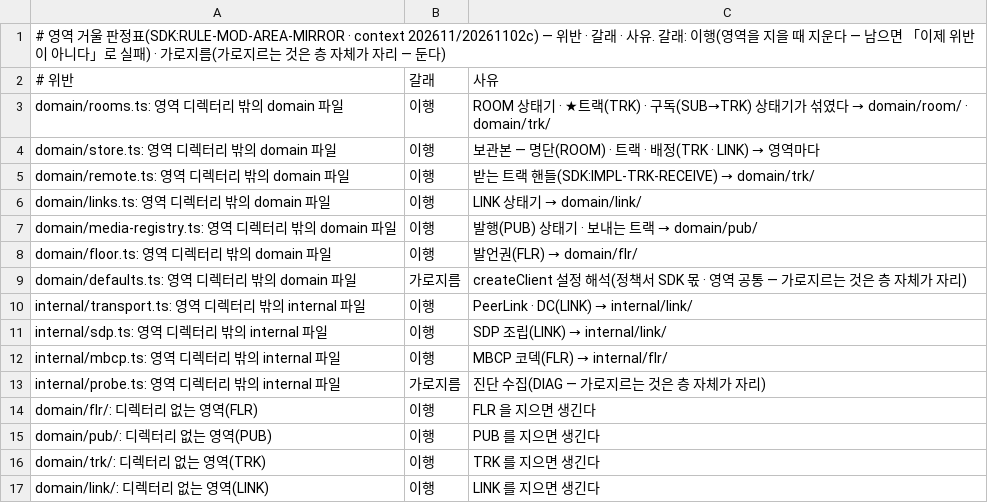
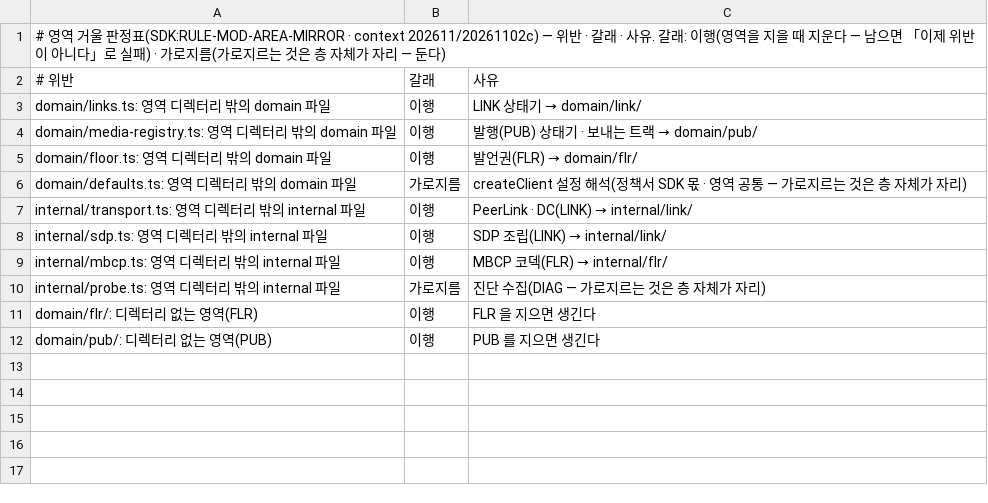
Before and after one commit to kodeholic9/oxlens-sdk-web, a TSV file: tools/arch_known.tsv, drawn as a sheet.

```diff
--- a/tools/arch_known.tsv
+++ b/tools/arch_known.tsv
@@ -2,5 +2,2 @@
 # 위반	갈래	사유
-domain/rooms.ts: 영역 디렉터리 밖의 domain 파일	이행	ROOM 상태기 · ★트랙(TRK) · 구독(SUB→TRK) 상태기가 섞였다 → domain/room/ · domain/trk/
-domain/store.ts: 영역 디렉터리 밖의 domain 파일	이행	보관본 — 명단(ROOM) · 트랙 · 배정(TRK · LINK) → 영역마다
-domain/remote.ts: 영역 디렉터리 밖의 domain 파일	이행	받는 트랙 핸들(SDK:IMPL-TRK-RECEIVE) → domain/trk/
 domain/links.ts: 영역 디렉터리 밖의 domain 파일	이행	LINK 상태기 → domain/link/
@@ -15,3 +12 @@ domain/flr/: 디렉터리 없는 영역(FLR)	이행	FLR 을 지으면 생긴다
 domain/pub/: 디렉터리 없는 영역(PUB)	이행	PUB 를 지으면 생긴다
-domain/trk/: 디렉터리 없는 영역(TRK)	이행	TRK 를 지으면 생긴다
-domain/link/: 디렉터리 없는 영역(LINK)	이행	LINK 를 지으면 생긴다
```
Also changed, not shown: 22 other files.
